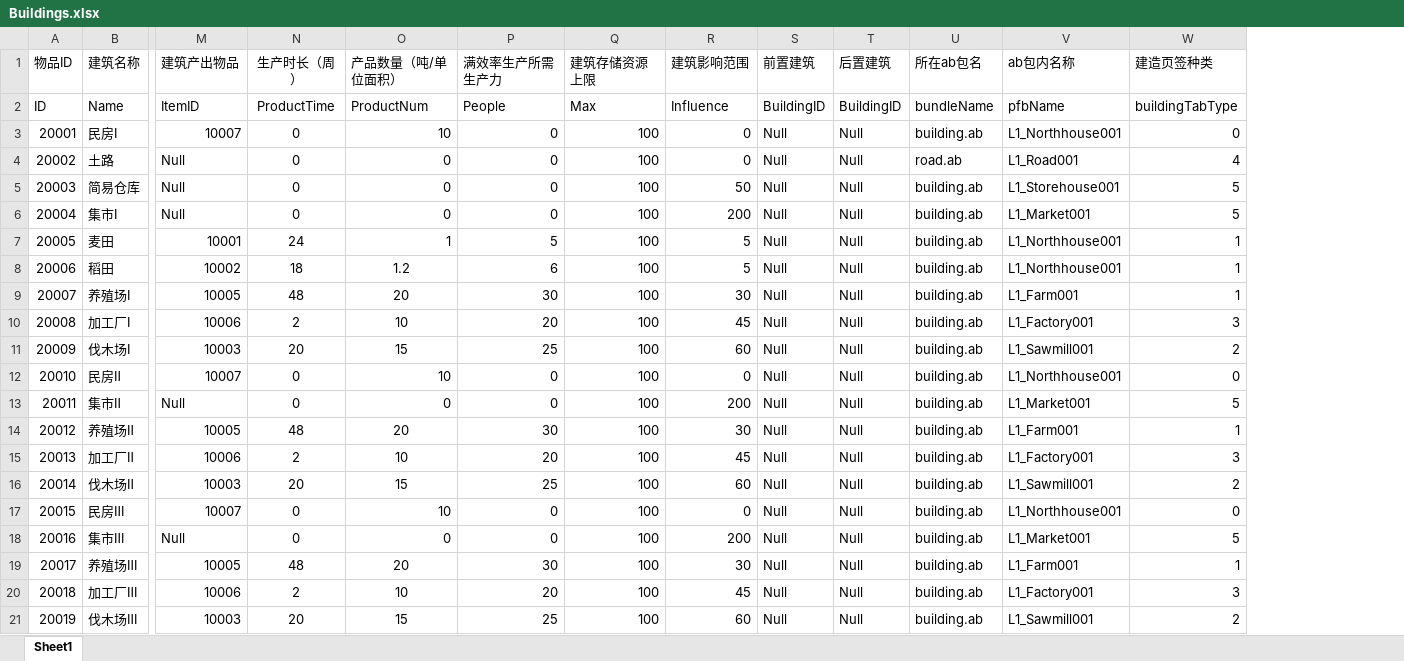
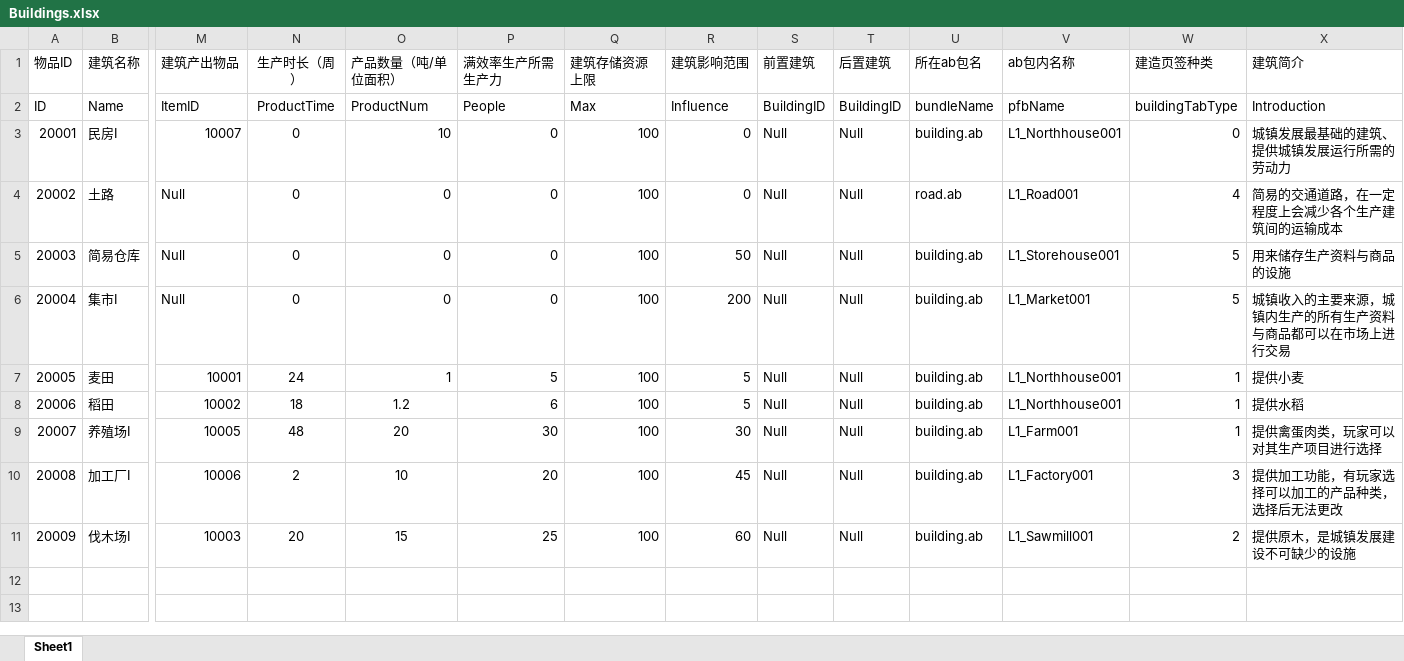
Before and after one commit to FMJ9922/BiShe, an Excel workbook: Assets/Resources/Data/RawData/Buildings.xlsx, sheet Sheet1, drawn as a sheet; only a part is shown, gaps mark what is left out; values as stored, in another font and other column widths than the file's, no borders; removed rows and columns are numbered as before the commit, all else as after; rows hold the shown columns only; the diff names each change by its address in the sheet, - before the commit and + after, or states it on an @@ line.

Commit message:
building建筑简介
新增了building的建筑简介

```diff
--- a/Assets/Resources/Data/RawData/Buildings.xlsx (sheet Sheet1)
+++ b/Assets/Resources/Data/RawData/Buildings.xlsx (sheet Sheet1)
+column X (建筑简介), rows 2-11: Introduction | 城镇发展最基础的建筑、提供城镇发展运行所需的劳动力 | 简易的交通道路，在一定程度上会减少各个生产建筑间的运输成本 | 用来储存生产资料与商品的设施 | 城镇收入的主要来源，城镇内生产的所有生产资料与商品都可以在市场上进行交易 | 提供小麦 | 提供水稻 | 提供禽蛋肉类，玩家可以对其生产项目进行选择 | 提供加工功能，有玩家选择可以加工的产品种类，选择后无法更改 | 提供原木，是城镇发展建设不可缺少的设施
-row 12: 20010 | 民房Ⅱ | 10007 | 0 | 10 | 0 | 100 | 0 | Null | Null | building.ab | L1_Northhouse001 | 0
-row 13: 20011 | 集市Ⅱ | Null | 0 | 0 | 0 | 100 | 200 | Null | Null | building.ab | L1_Market001 | 5
-row 14: 20012 | 养殖场Ⅱ | 10005 | 48 | 20 | 30 | 100 | 30 | Null | Null | building.ab | L1_Farm001 | 1
-row 15: 20013 | 加工厂Ⅱ | 10006 | 2 | 10 | 20 | 100 | 45 | Null | Null | building.ab | L1_Factory001 | 3
-row 16: 20014 | 伐木场Ⅱ | 10003 | 20 | 15 | 25 | 100 | 60 | Null | Null | building.ab | L1_Sawmill001 | 2
-row 17: 20015 | 民房Ⅲ | 10007 | 0 | 10 | 0 | 100 | 0 | Null | Null | building.ab | L1_Northhouse001 | 0
-row 18: 20016 | 集市Ⅲ | Null | 0 | 0 | 0 | 100 | 200 | Null | Null | building.ab | L1_Market001 | 5
-row 19: 20017 | 养殖场Ⅲ | 10005 | 48 | 20 | 30 | 100 | 30 | Null | Null | building.ab | L1_Farm001 | 1
-row 20: 20018 | 加工厂Ⅲ | 10006 | 2 | 10 | 20 | 100 | 45 | Null | Null | building.ab | L1_Factory001 | 3
-row 21: 20019 | 伐木场Ⅲ | 10003 | 20 | 15 | 25 | 100 | 60 | Null | Null | building.ab | L1_Sawmill001 | 2
```
